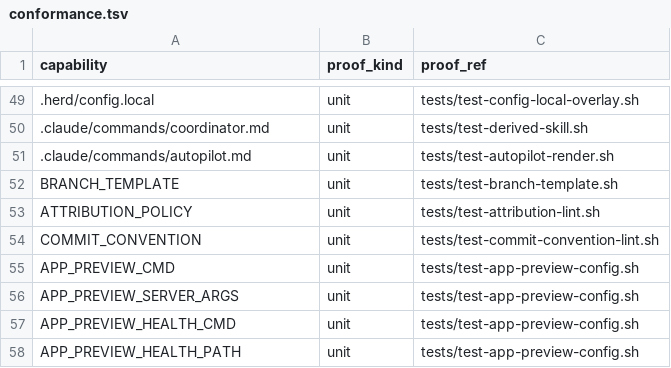
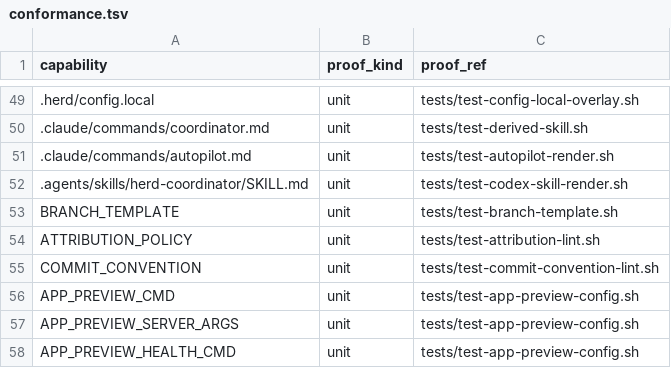
Before and after one commit to briankeegan1/herdkit, a TSV file: templates/conformance.tsv, drawn as a sheet; only a part is shown, gaps mark what is left out; the shorter side is filled out with more unchanged rows; the diff names each change by its address in the sheet, - before the commit and + after, or states it on an @@ line.

```diff
--- a/templates/conformance.tsv
+++ b/templates/conformance.tsv
+row 52: .agents/skills/herd-coordinator/SKILL.md | unit | tests/test-codex-skill-render.sh
```
Also changed, not shown: templates/capabilities.tsv, 3 other files.
